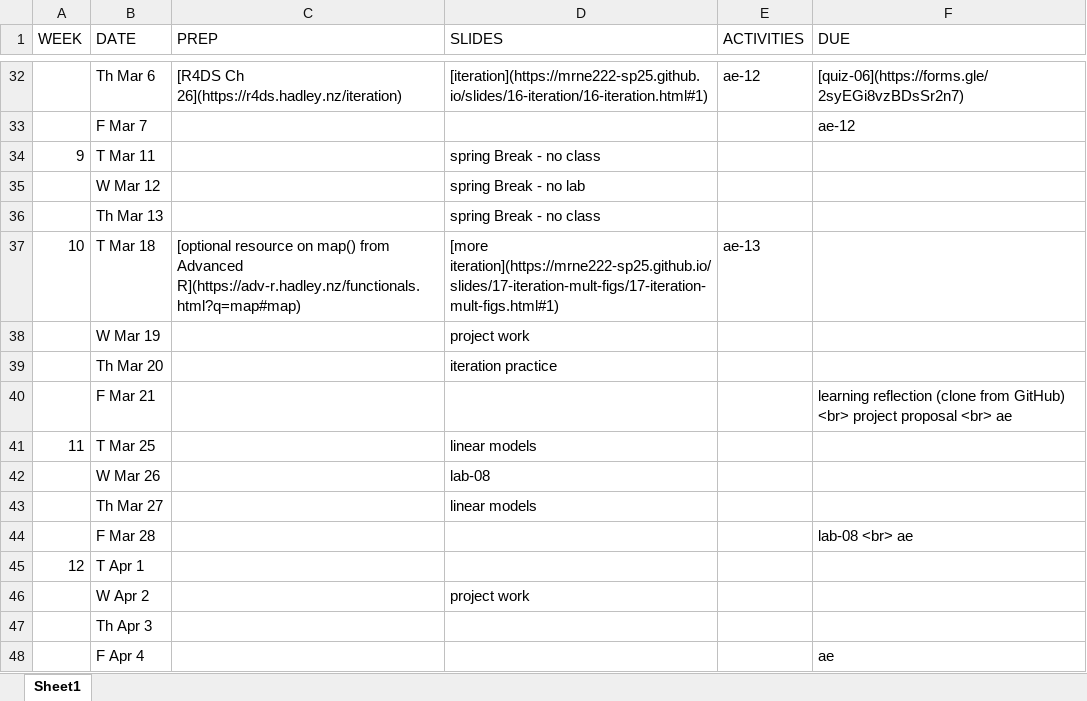
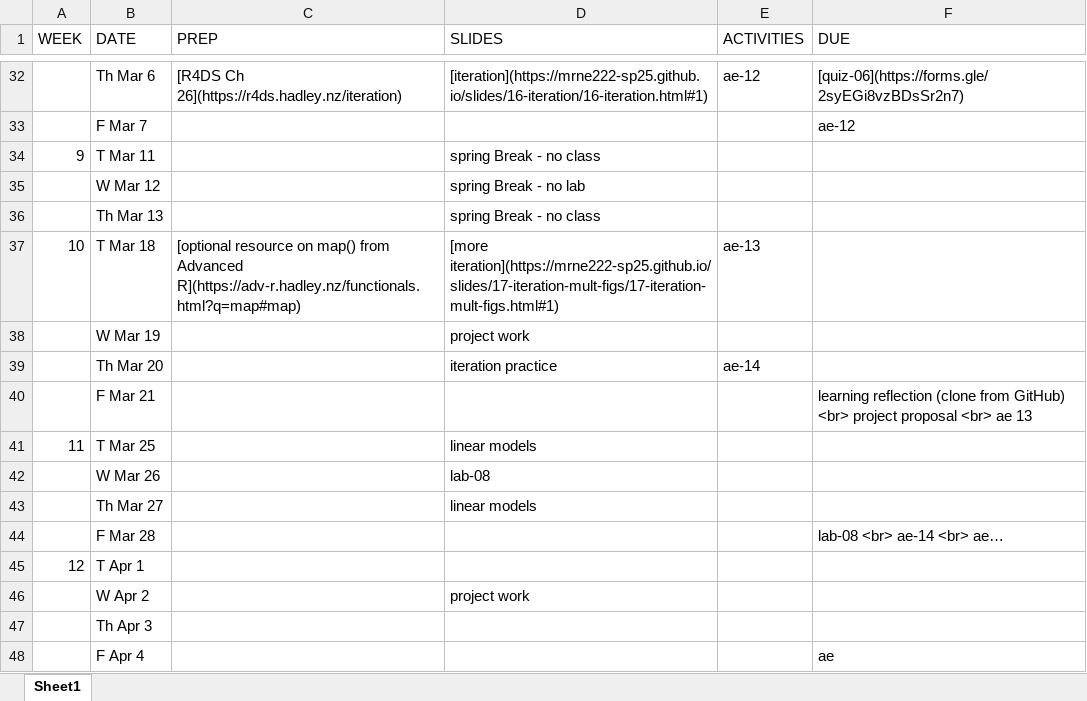
Before and after one commit to MRNE222-sp25/website, an Excel workbook: schedule.xlsx, sheet Sheet1, drawn as a sheet; only a part is shown, gaps mark what is left out; values as stored, in another font and other column widths than the file's, no borders; the diff names each change by its address in the sheet, - before the commit and + after, or states it on an @@ line.

Commit message:
update schedule

```diff
--- a/schedule.xlsx (sheet Sheet1)
+++ b/schedule.xlsx (sheet Sheet1)
-E39 (ACTIVITIES): (empty)
+E39 (ACTIVITIES): ae-14
-F40 (DUE): …<br> ae
+F40 (DUE): …<br> ae 13
-F44 (DUE): lab-08 <br> ae
+F44 (DUE): lab-08 <br> ae-14 <br> ae…
```
Also changed, not shown: 3 other files.
